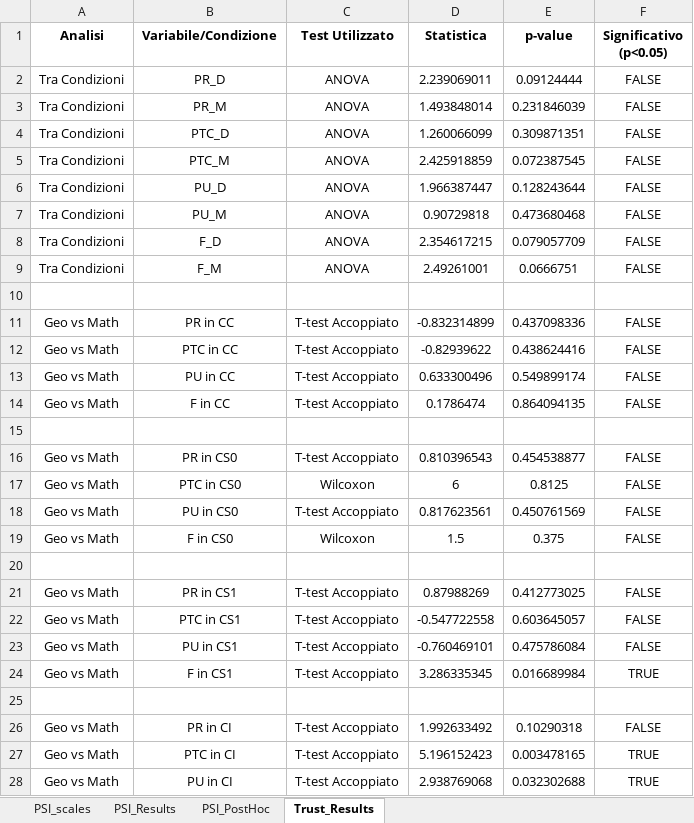
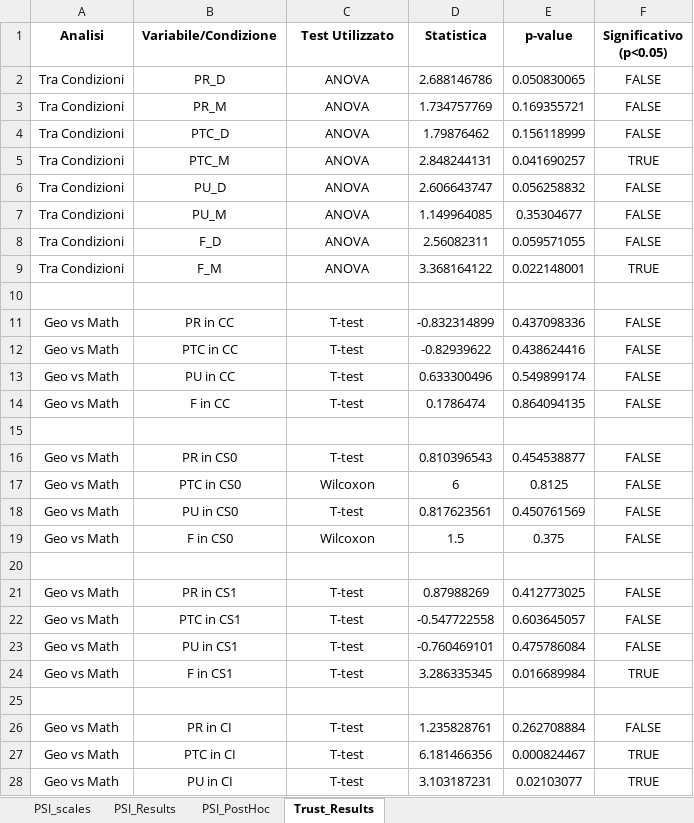
Before and after one commit to GiovanniFalcone/semantic_memory_hri, an Excel workbook: app/analysis/Questionnaire_results.xlsx, sheet Trust_Results, drawn as a sheet; only a part is shown; values as stored, in another font and other column widths than the file's, no borders; the diff covers the shown part only; the diff names each change by its address in the sheet, - before the commit and + after, or states it on an @@ line.

```diff
--- a/app/analysis/Questionnaire_results.xlsx (sheet Trust_Results)
+++ b/app/analysis/Questionnaire_results.xlsx (sheet Trust_Results)
-D2 (Statistica): 2.239069011
+D2 (Statistica): 2.688146786
-E2 (p-value): 0.09124444
+E2 (p-value): 0.050830065
-D3 (Statistica): 1.493848014
+D3 (Statistica): 1.734757769
-E3 (p-value): 0.231846039
+E3 (p-value): 0.169355721
-D4 (Statistica): 1.260066099
+D4 (Statistica): 1.79876462
-E4 (p-value): 0.309871351
+E4 (p-value): 0.156118999
-D5 (Statistica): 2.425918859
+D5 (Statistica): 2.848244131
-E5 (p-value): 0.072387545
+E5 (p-value): 0.041690257
-F5 (Significativo (p<0.05)): FALSE
+F5 (Significativo (p<0.05)): TRUE
-D6 (Statistica): 1.966387447
+D6 (Statistica): 2.606643747
-E6 (p-value): 0.128243644
+E6 (p-value): 0.056258832
-D7 (Statistica): 0.90729818
+D7 (Statistica): 1.149964085
-E7 (p-value): 0.473680468
+E7 (p-value): 0.35304677
-D8 (Statistica): 2.354617215
+D8 (Statistica): 2.56082311
-E8 (p-value): 0.079057709
+E8 (p-value): 0.059571055
-D9 (Statistica): 2.49261001
+D9 (Statistica): 3.368164122
-E9 (p-value): 0.0666751
+E9 (p-value): 0.022148001
-F9 (Significativo (p<0.05)): FALSE
+F9 (Significativo (p<0.05)): TRUE
-C11:C14 (Test Utilizzato): T-test Accoppiato
+C11:C14 (Test Utilizzato): T-test
-C16 (Test Utilizzato): T-test Accoppiato
+C16 (Test Utilizzato): T-test
-C18 (Test Utilizzato): T-test Accoppiato
+C18 (Test Utilizzato): T-test
-C21:C24 (Test Utilizzato): T-test Accoppiato
+C21:C24 (Test Utilizzato): T-test
-C26:C28 (Test Utilizzato): T-test Accoppiato
+C26:C28 (Test Utilizzato): T-test
-D26 (Statistica): 1.992633492
+D26 (Statistica): 1.235828761
-E26 (p-value): 0.10290318
+E26 (p-value): 0.262708884
-D27 (Statistica): 5.196152423
+D27 (Statistica): 6.181466356
-E27 (p-value): 0.003478165
+E27 (p-value): 0.000824467
-D28 (Statistica): 2.938769068
+D28 (Statistica): 3.103187231
-E28 (p-value): 0.032302688
+E28 (p-value): 0.02103077
```
Also changed, not shown: 15 edited cells elsewhere in this sheet, sheet PSI_Results, sheet PSI_scales, sheet PSI_PostHoc, app/analysis/results.xlsx, 24 other files.
